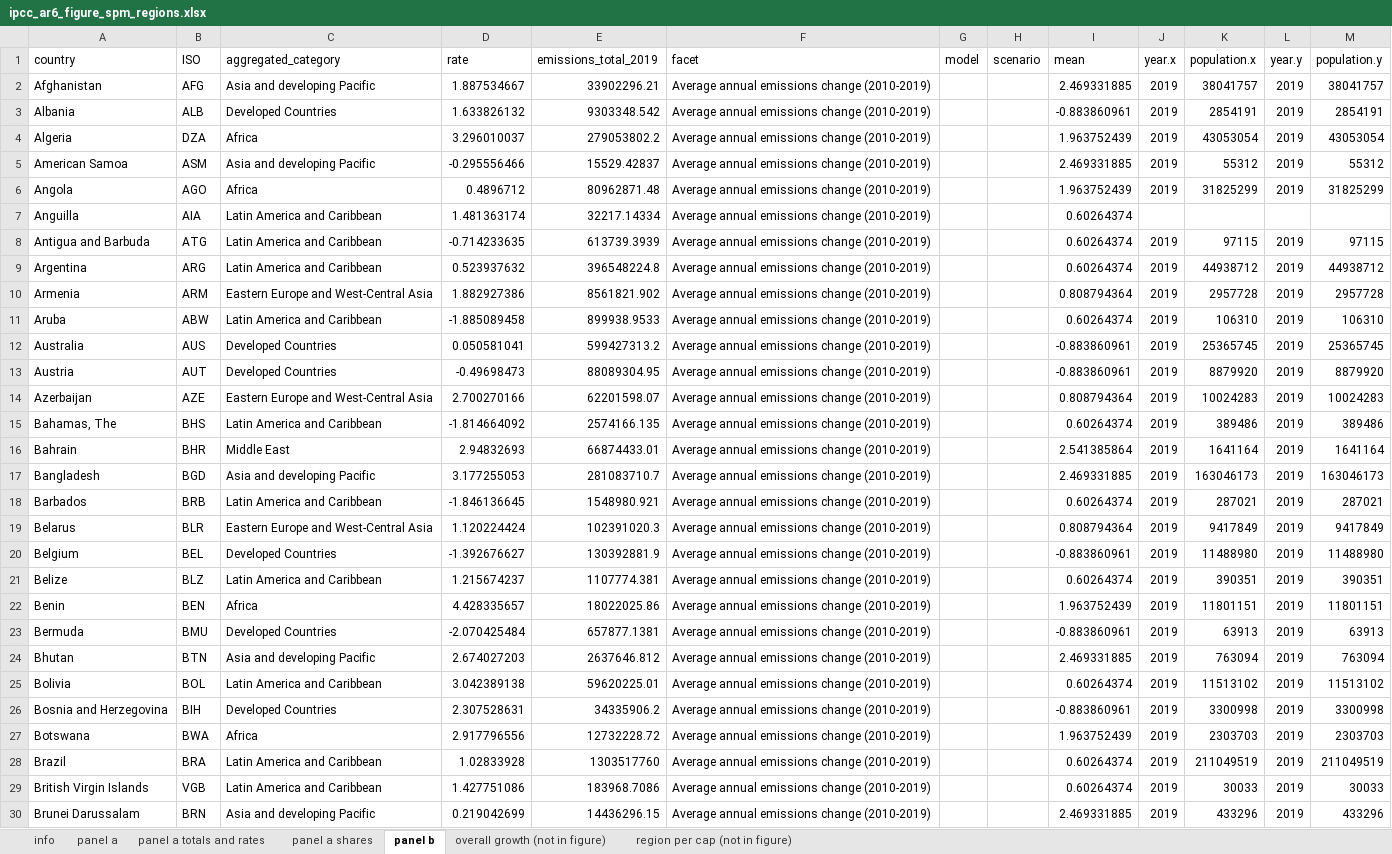
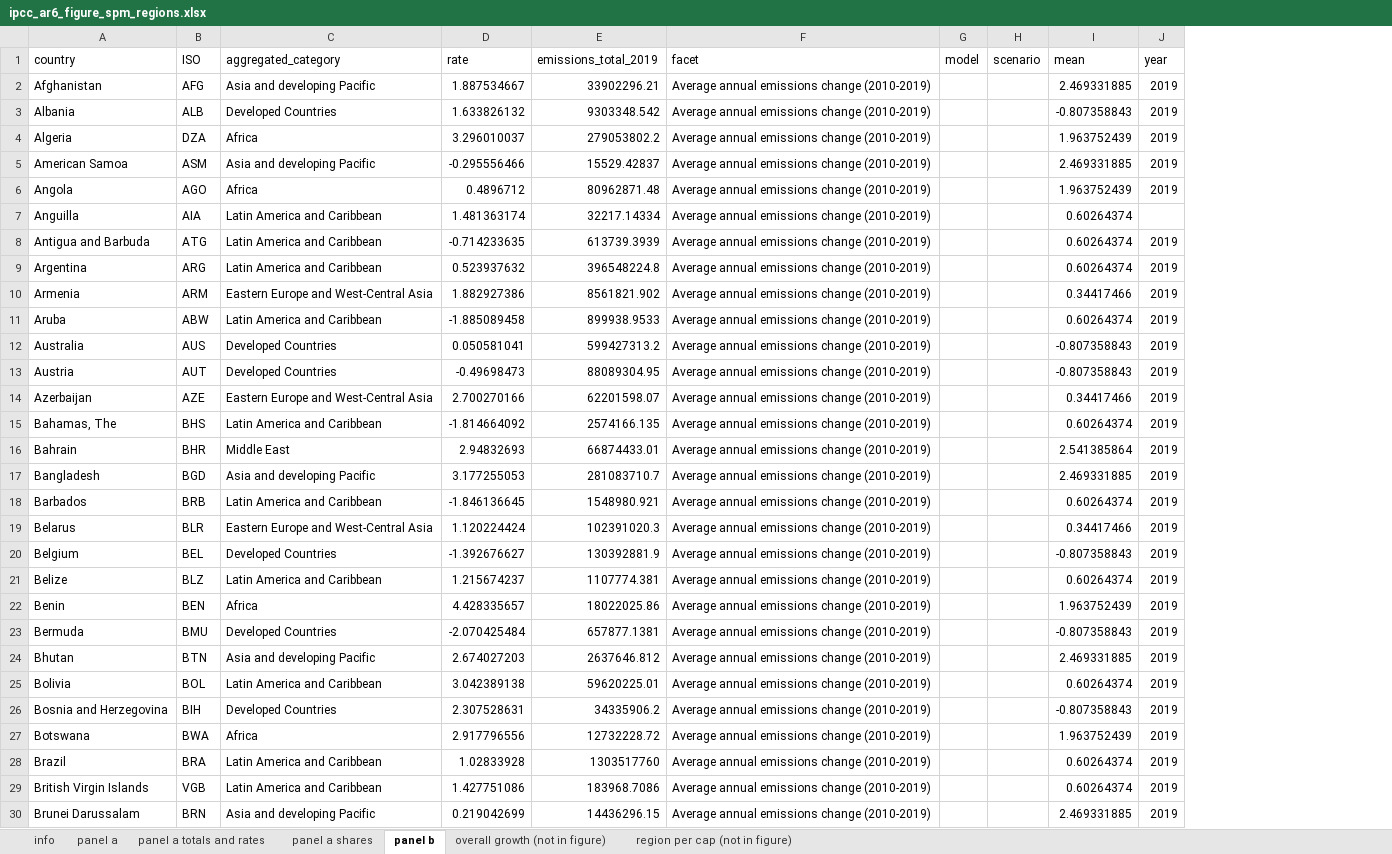
Before and after one commit to mcc-apsis/AR6-Emissions-trends-and-drivers, an Excel workbook: Results/Plot data/ipcc_ar6_figure_spm_regions.xlsx, sheet panel b, drawn as a sheet; only a part is shown; values as stored, in another font and other column widths than the file's, no borders; the diff covers the shown part only; the diff names each change by its address in the sheet, - before the commit and + after, or states it on an @@ line.

```diff
--- a/Results/Plot data/ipcc_ar6_figure_spm_regions.xlsx (sheet panel b)
+++ b/Results/Plot data/ipcc_ar6_figure_spm_regions.xlsx (sheet panel b)
-column K (population.x), rows 2-30: 38041757 | 2854191 | 43053054 | 55312 | 31825299 |  | 97115 | 44938712 | 2957728 | 106310 | 25365745 | 8879920 | 10024283 | 389486 | 1641164 | 163046173 | 287021 | 9417849 | 11488980 | 390351 | 11801151 | 63913 | 763094 | 11513102 | 3300998 | 2303703 | 211049519 | 30033 | 433296
-column L (year.y), rows 2-30: 2019 | 2019 | 2019 | 2019 | 2019 |  | 2019 | 2019 | 2019 | 2019 | 2019 | 2019 | 2019 | 2019 | 2019 | 2019 | 2019 | 2019 | 2019 | 2019 | 2019 | 2019 | 2019 | 2019 | 2019 | 2019 | 2019 | 2019 | 2019
-column M (population.y), rows 2-30: 38041757 | 2854191 | 43053054 | 55312 | 31825299 |  | 97115 | 44938712 | 2957728 | 106310 | 25365745 | 8879920 | 10024283 | 389486 | 1641164 | 163046173 | 287021 | 9417849 | 11488980 | 390351 | 11801151 | 63913 | 763094 | 11513102 | 3300998 | 2303703 | 211049519 | 30033 | 433296
-J1: year.x
+J1: year
-I3 (mean): -0.883860961
+I3 (mean): -0.807358843
-I10 (mean): 0.808794364
+I10 (mean): 0.34417466
-I12:I13 (mean): -0.883860961
+I12:I13 (mean): -0.807358843
-I14 (mean): 0.808794364
+I14 (mean): 0.34417466
-I19 (mean): 0.808794364
+I19 (mean): 0.34417466
-I20 (mean): -0.883860961
+I20 (mean): -0.807358843
-I23 (mean): -0.883860961
+I23 (mean): -0.807358843
-I26 (mean): -0.883860961
+I26 (mean): -0.807358843
```
Also changed, not shown: 51 edited cells elsewhere in this sheet, sheet panel a, sheet region per cap (not in figure), sheet panel a shares, sheet overall growth (not in figure), sheet info, Results/Plot data/ipcc_ar6_figure_sector_kaya.xlsx, Results/Plot data/ipcc_ar6_figure_spm_cumulative_co2.xlsx, 46 other files.
